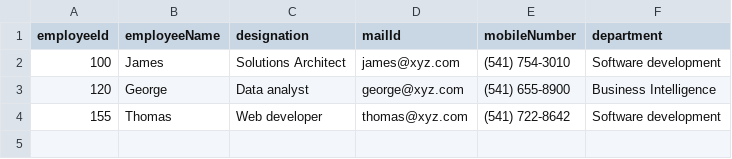
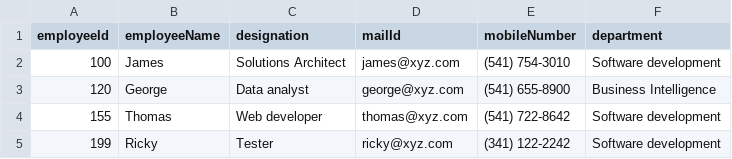
Before and after one commit to naveenraj-git/CAPDemo, a CSV file: db/data/demo.leaverequest-PersonalInfo.csv, drawn as a sheet; the diff names each change by its address in the sheet, - before the commit and + after, or states it on an @@ line.

```diff
--- a/db/data/demo.leaverequest-PersonalInfo.csv
+++ b/db/data/demo.leaverequest-PersonalInfo.csv
+row 5: 199 | Ricky | Tester | ricky@xyz.com | (341) 122-2242 | Software development
```
Also changed, not shown: 7 other files.
